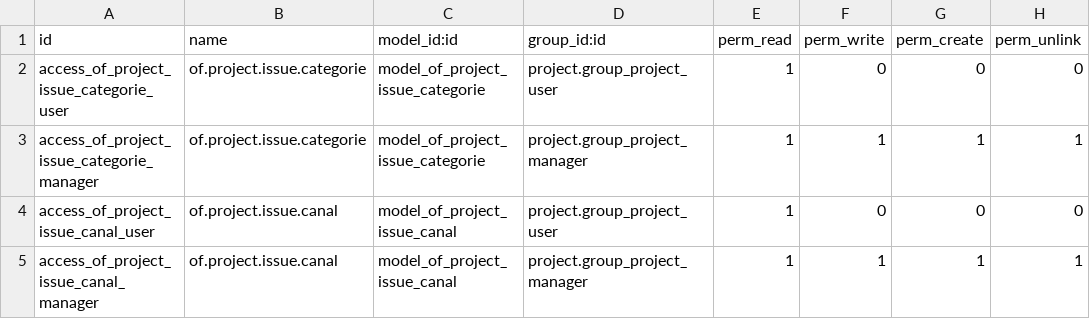
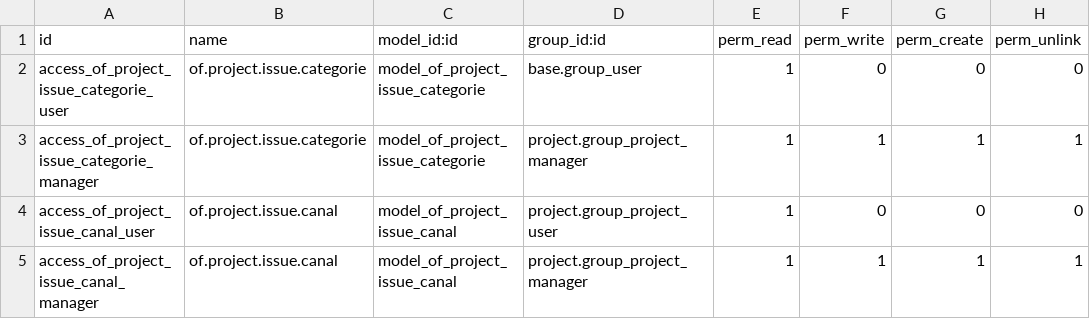
Before and after one commit to odof/openfire, a CSV file: of_project_issue/security/ir.model.access.csv, drawn as a sheet.

```diff
--- a/of_project_issue/security/ir.model.access.csv
+++ b/of_project_issue/security/ir.model.access.csv
@@ -1,3 +1,3 @@
 "id","name","model_id:id","group_id:id","perm_read","perm_write","perm_create","perm_unlink"
-"access_of_project_issue_categorie_user","of.project.issue.categorie","model_of_project_issue_categorie","project.group_project_user",1,0,0,0
+"access_of_project_issue_categorie_user","of.project.issue.categorie","model_of_project_issue_categorie","base.group_user",1,0,0,0
 "access_of_project_issue_categorie_manager","of.project.issue.categorie","model_of_project_issue_categorie","project.group_project_manager",1,1,1,1
```
Also changed, not shown: of_followup/security/ir.model.access.csv, of_planning/security/ir.model.access.csv, 14 other files.
